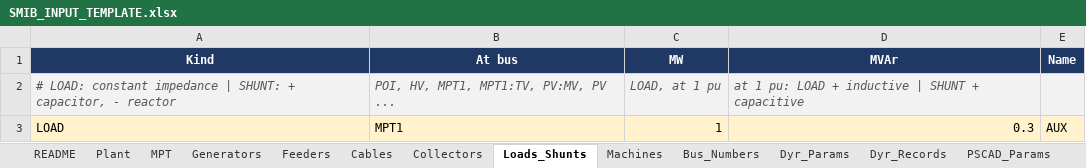
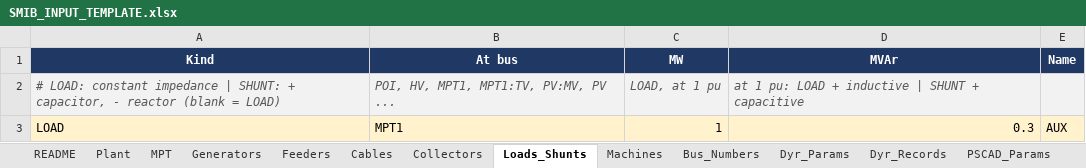
Before and after one commit to venky228/venky228, an Excel workbook: smib/SMIB_INPUT_TEMPLATE.xlsx, sheet Loads_Shunts, drawn as a sheet; values as stored, in another font and other column widths than the file's, no borders; the diff names each change by its address in the sheet, - before the commit and + after, or states it on an @@ line.

```diff
--- a/smib/SMIB_INPUT_TEMPLATE.xlsx (sheet Loads_Shunts)
+++ b/smib/SMIB_INPUT_TEMPLATE.xlsx (sheet Loads_Shunts)
-A2 (Kind): …- reactor
+A2 (Kind): …- reactor (blank = LOAD)
```
Also changed, not shown: sheet Input_Reference, sheet Plant, sheet Generators, 1 other file.
